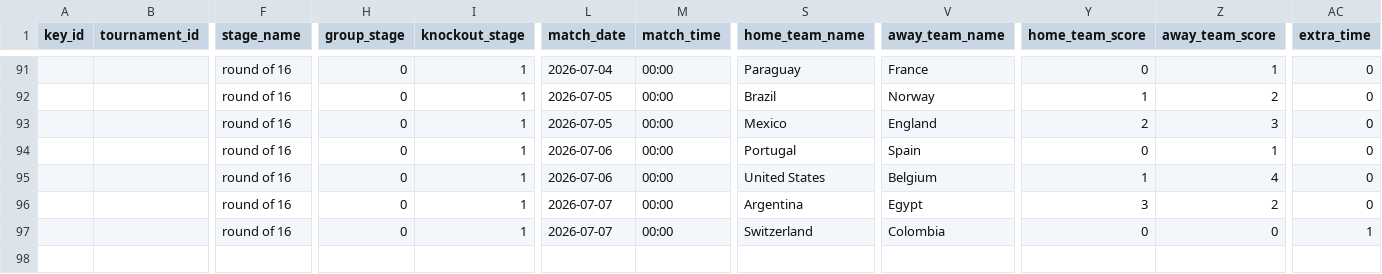
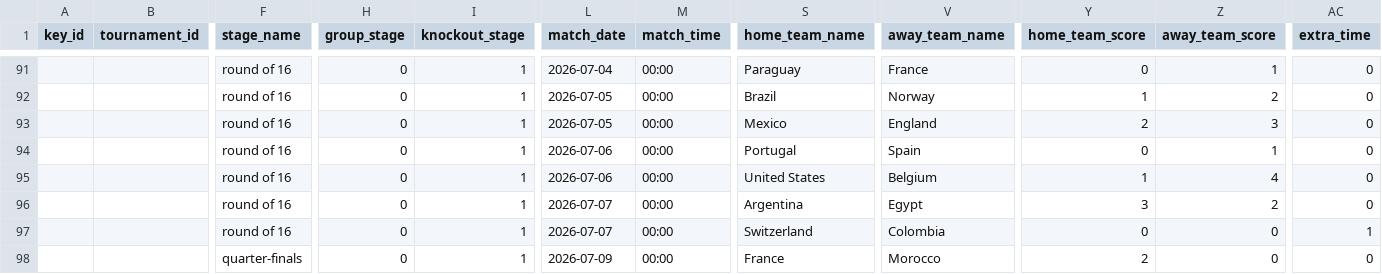
Before and after one commit to casperchew/fwc26, a CSV file: data/matches_2026.csv, drawn as a sheet; only a part is shown, gaps mark what is left out; rows hold the shown columns only; the diff names each change by its address in the sheet, - before the commit and + after, or states it on an @@ line.

Commit message:
Add qf match (1/4)

```diff
--- a/data/matches_2026.csv
+++ b/data/matches_2026.csv
+row 98:  |  | quarter-finals | 0 | 1 | 2026-07-09 | 00:00 | France | Morocco | 2 | 0 | 0
```
